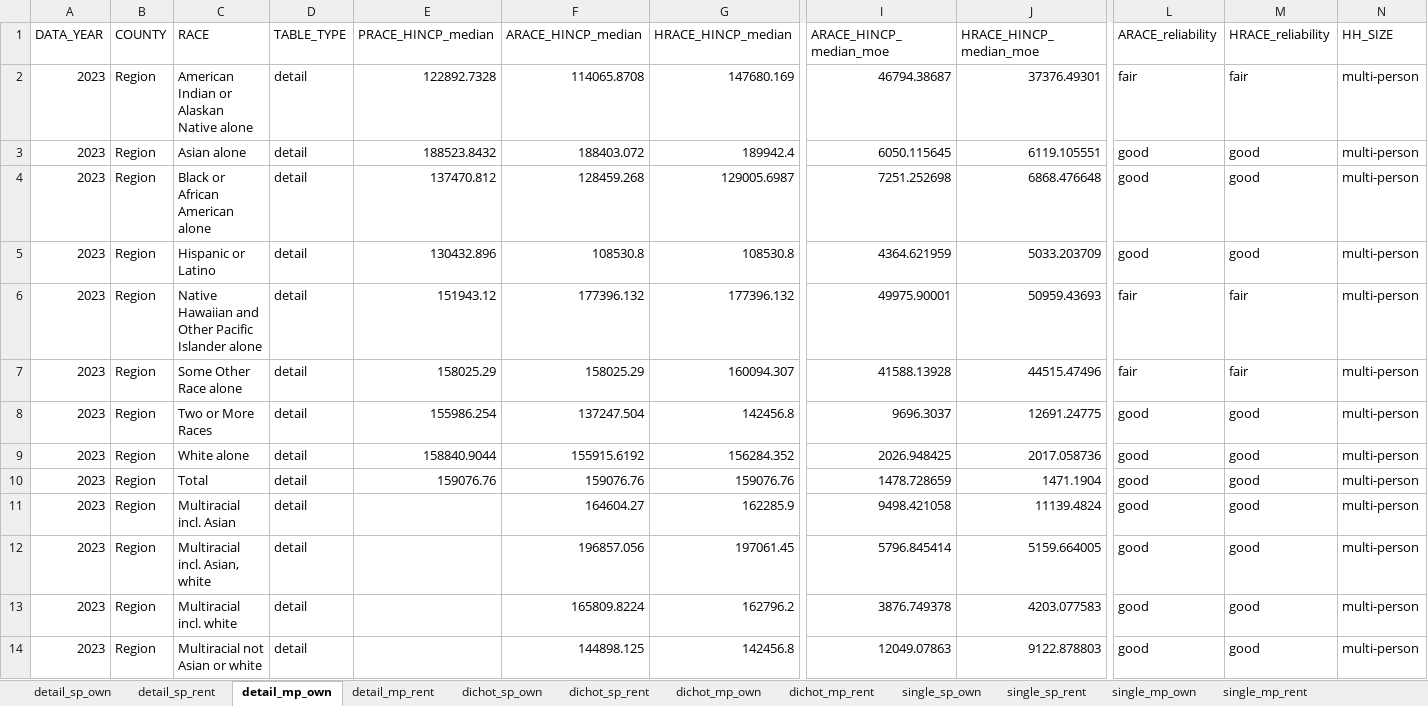
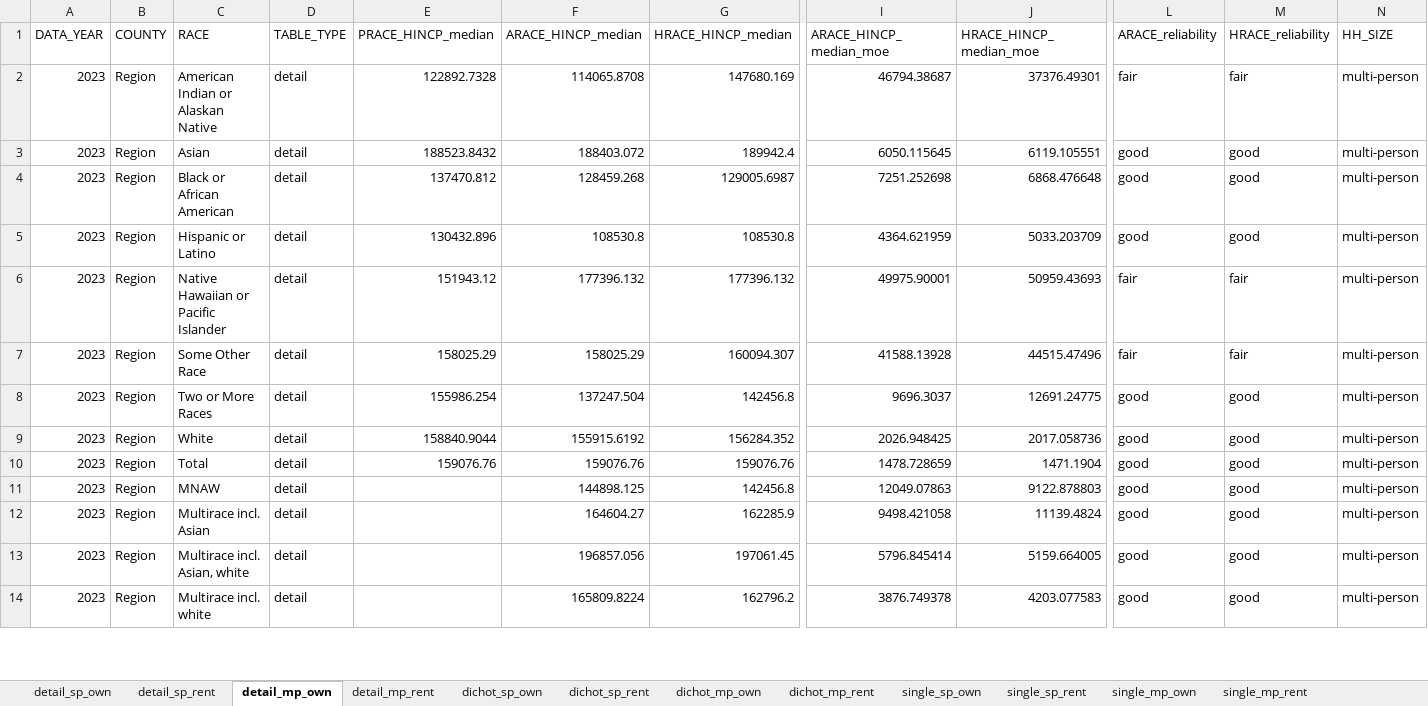
Before and after one commit to psrc/exploration-race-ethnicity, an Excel workbook: median-income-hhsize-tenure/data/median-income-by-re-hhsize-tenure.xlsx, sheet detail_mp_own, drawn as a sheet; only a part is shown, gaps mark what is left out; values as stored, in another font and other column widths than the file's, no borders; removed rows and columns are numbered as before the commit, all else as after; rows hold the shown columns only; the diff covers the shown part only; the diff names each change by its address in the sheet, - before the commit and + after, or states it on an @@ line.

```diff
--- a/median-income-hhsize-tenure/data/median-income-by-re-hhsize-tenure.xlsx (sheet detail_mp_own)
+++ b/median-income-hhsize-tenure/data/median-income-by-re-hhsize-tenure.xlsx (sheet detail_mp_own)
-C2 (RACE): American Indian or Alaskan Native alone
+C2 (RACE): American Indian or Alaskan Native
-C3 (RACE): Asian alone
+C3 (RACE): Asian
-C4 (RACE): Black or African American alone
+C4 (RACE): Black or African American
-C6 (RACE): Native Hawaiian and Other Pacific Islander alone
+C6 (RACE): Native Hawaiian or Pacific Islander
-C7 (RACE): Some Other Race alone
+C7 (RACE): Some Other Race
-C9 (RACE): White alone
+C9 (RACE): White
+row 11: 2023 | Region | MNAW | detail |  | 144898.125 | 142456.8 | 12049.07863 | 9122.878803 | good | good | multi-person
-C12 (RACE): Multiracial incl. Asian
+C12 (RACE): Multirace incl. Asian
-C13 (RACE): Multiracial incl. Asian, white
+C13 (RACE): Multirace incl. Asian, white
-C14 (RACE): Multiracial incl. white
+C14 (RACE): Multirace incl. white
-row 14: 2023 | Region | Multiracial not Asian or white | detail |  | 144898.125 | 142456.8 | 12049.07863 | 9122.878803 | good | good | multi-person
```
Also changed, not shown: 8 added rows, 4 removed rows and 61 edited cells elsewhere in this sheet, sheet detail_mp_rent, sheet dichot_mp_rent, sheet dichot_mp_own, sheet single_mp_own, sheet detail_sp_own, sheet dichot_sp_own, 5 more sheets, median-income-hhsize/data/median-income-by-re-hhsize.xlsx, ownership-rate-hhsize/data/ownership-rate-by-re-hhsize.xlsx, 23 other files.
